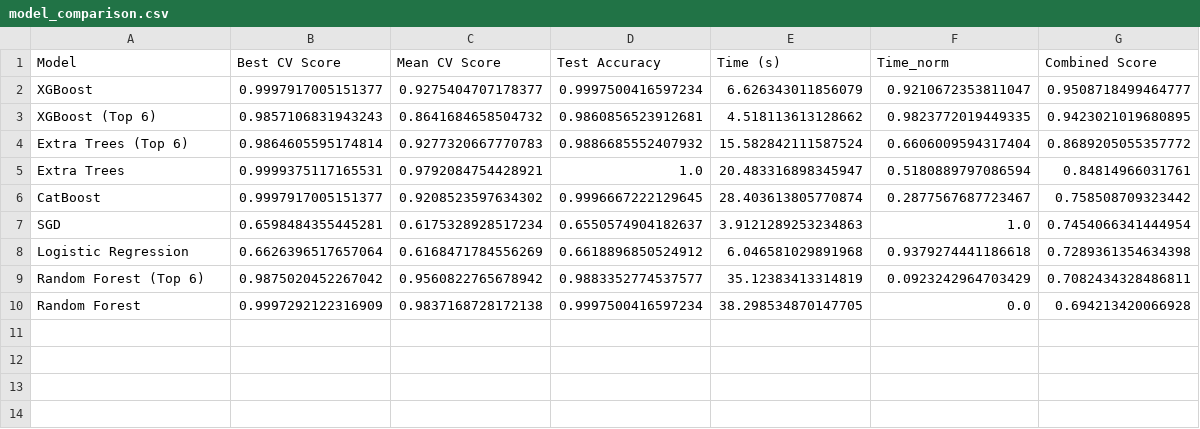
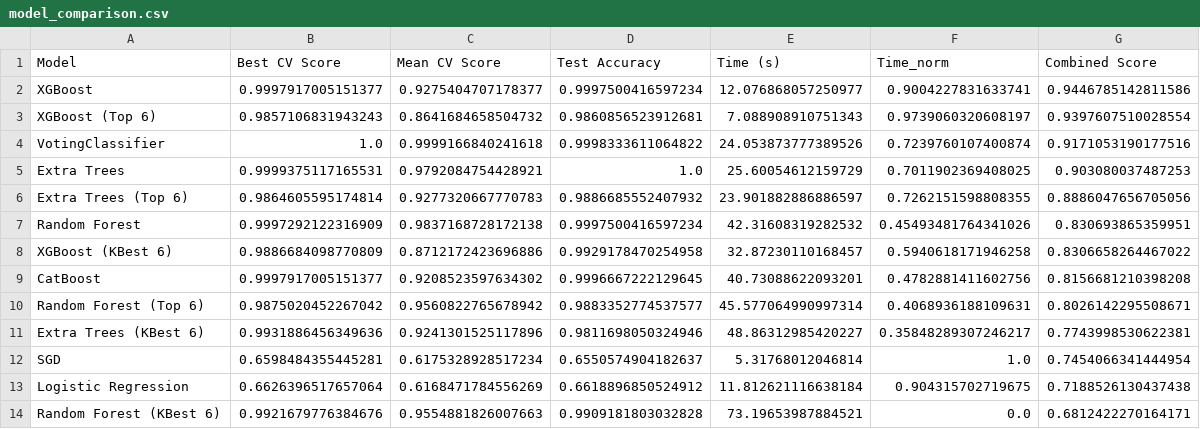
Before and after one commit to huaxel/mushroom-ai, a CSV file: api/models/model_comparison.csv, drawn as a sheet.

```diff
--- a/api/models/model_comparison.csv
+++ b/api/models/model_comparison.csv
@@ -1,10 +1,14 @@
 Model,Best CV Score,Mean CV Score,Test Accuracy,Time (s),Time_norm,Combined Score
-XGBoost,0.9997917005151377,0.9275404707178377,0.9997500416597234,6.626343011856079,0.9210672353811047,0.9508718499464777
-XGBoost (Top 6),0.9857106831943243,0.8641684658504732,0.9860856523912681,4.518113613128662,0.9823772019449335,0.9423021019680895
-Extra Trees (Top 6),0.9864605595174814,0.9277320667770783,0.9886685552407932,15.582842111587524,0.6606009594317404,0.8689205055357772
-Extra Trees,0.9999375117165531,0.9792084754428921,1.0,20.483316898345947,0.5180889797086594,0.84814966031761
-CatBoost,0.9997917005151377,0.9208523597634302,0.9996667222129645,28.403613805770874,0.2877567687723467,0.758508709323442
-SGD,0.6598484355445281,0.6175328928517234,0.6550574904182637,3.9121289253234863,1.0,0.7454066341444954
-Logistic Regression,0.6626396517657064,0.6168471784556269,0.6618896850524912,6.046581029891968,0.9379274441186618,0.7289361354634398
-Random Forest (Top 6),0.9875020452267042,0.9560822765678942,0.9883352774537577,35.12383413314819,0.0923242964703429,0.7082434328486811
-Random Forest,0.9997292122316909,0.9837168728172138,0.9997500416597234,38.298534870147705,0.0,0.694213420066928
+XGBoost,0.9997917005151377,0.9275404707178377,0.9997500416597234,12.076868057250977,0.9004227831633741,0.9446785142811586
+XGBoost (Top 6),0.9857106831943243,0.8641684658504732,0.9860856523912681,7.088908910751343,0.9739060320608197,0.9397607510028554
+VotingClassifier,1.0,0.9999166840241618,0.9998333611064822,24.053873777389526,0.7239760107400874,0.9171053190177516
+Extra Trees,0.9999375117165531,0.9792084754428921,1.0,25.60054612159729,0.7011902369408025,0.903080037487253
+Extra Trees (Top 6),0.9864605595174814,0.9277320667770783,0.9886685552407932,23.901882886886597,0.7262151598808355,0.8886047656705056
+Random Forest,0.9997292122316909,0.9837168728172138,0.9997500416597234,42.31608319282532,0.45493481764341026,0.830693865359951
+XGBoost (KBest 6),0.9886684098770809,0.8712172423696886,0.9929178470254958,32.87230110168457,0.5940618171946258,0.8306658264467022
+CatBoost,0.9997917005151377,0.9208523597634302,0.9996667222129645,40.73088622093201,0.4782881411602756,0.8156681210398208
+Random Forest (Top 6),0.9875020452267042,0.9560822765678942,0.9883352774537577,45.577064990997314,0.4068936188109631,0.8026142295508671
+Extra Trees (KBest 6),0.9931886456349636,0.9241301525117896,0.9811698050324946,48.86312985420227,0.35848289307246217,0.7743998530622381
+SGD,0.6598484355445281,0.6175328928517234,0.6550574904182637,5.31768012046814,1.0,0.7454066341444954
+Logistic Regression,0.6626396517657064,0.6168471784556269,0.6618896850524912,11.812621116638184,0.904315702719675,0.7188526130437438
+Random Forest (KBest 6),0.9921679776384676,0.9554881826007663,0.9909181803032828,73.19653987884521,0.0,0.6812422270164171
```
Also changed, not shown: 2 other files.
